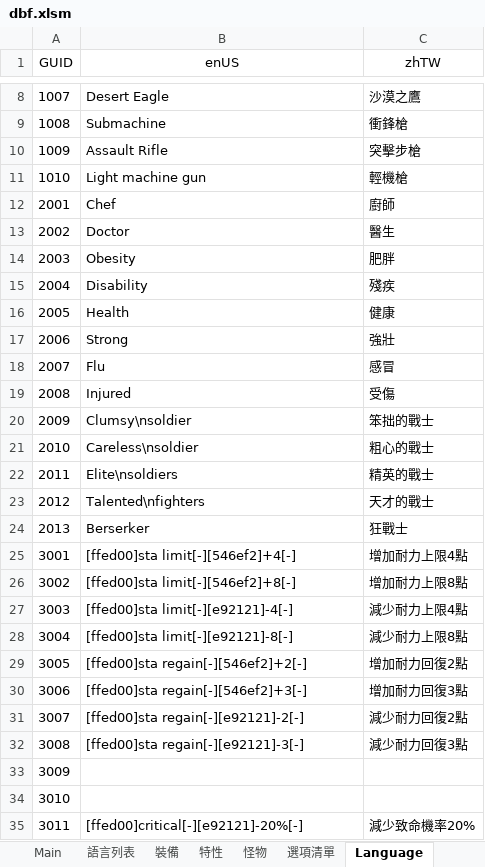
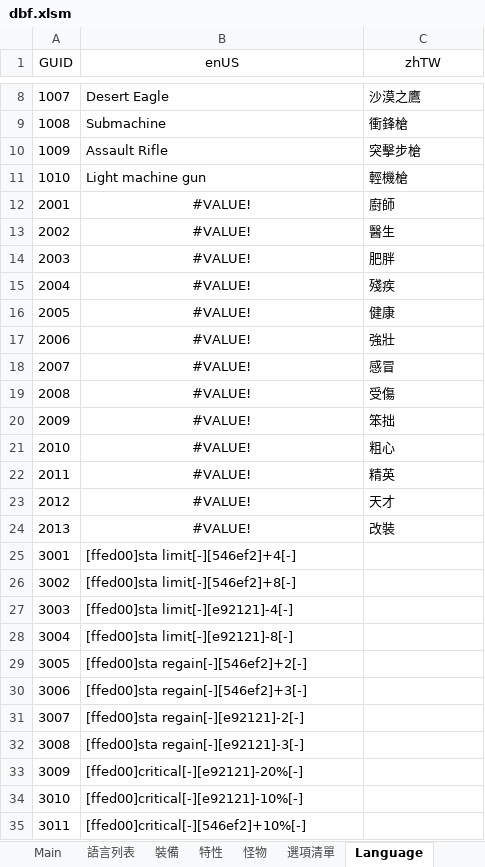
Before and after one commit to yinweli/project_acg, an Excel workbook: Doc/dbf.xlsm, sheet Language, drawn as a sheet; only a part is shown, gaps mark what is left out; values as stored, in another font and other column widths than the file's, no borders; the diff covers the shown part only; the diff names each change by its address in the sheet, - before the commit and + after, or states it on an @@ line.

```diff
--- a/Doc/dbf.xlsm (sheet Language)
+++ b/Doc/dbf.xlsm (sheet Language)
-B12 (enUS): Chef
+B12 (enUS): #VALUE!
-B12:B24 alignment: left
+B12:B24 alignment: center
-B13 (enUS): Doctor
+B13 (enUS): #VALUE!
-B14 (enUS): Obesity
+B14 (enUS): #VALUE!
-B15 (enUS): Disability
+B15 (enUS): #VALUE!
-B16 (enUS): Health
+B16 (enUS): #VALUE!
-B17 (enUS): Strong
+B17 (enUS): #VALUE!
-B18 (enUS): Flu
+B18 (enUS): #VALUE!
-B19 (enUS): Injured
+B19 (enUS): #VALUE!
-B20 (enUS): Clumsy\nsoldier
+B20 (enUS): #VALUE!
-C20 (zhTW): 笨拙的戰士
+C20 (zhTW): 笨拙
-B21 (enUS): Careless\nsoldier
+B21 (enUS): #VALUE!
-C21 (zhTW): 粗心的戰士
+C21 (zhTW): 粗心
-B22 (enUS): Elite\nsoldiers
+B22 (enUS): #VALUE!
-C22 (zhTW): 精英的戰士
+C22 (zhTW): 精英
-B23 (enUS): Talented\nfighters
+B23 (enUS): #VALUE!
-C23 (zhTW): 天才的戰士
+C23 (zhTW): 天才
-B24 (enUS): Berserker
+B24 (enUS): #VALUE!
-C24 (zhTW): 狂戰士
+C24 (zhTW): 改裝
-C25 (zhTW): 增加耐力上限4點
+C25 (zhTW): (empty)
-C26 (zhTW): 增加耐力上限8點
+C26 (zhTW): (empty)
-C27 (zhTW): 減少耐力上限4點
+C27 (zhTW): (empty)
-C28 (zhTW): 減少耐力上限8點
+C28 (zhTW): (empty)
-C29 (zhTW): 增加耐力回復2點
+C29 (zhTW): (empty)
-C30 (zhTW): 增加耐力回復3點
+C30 (zhTW): (empty)
-C31 (zhTW): 減少耐力回復2點
+C31 (zhTW): (empty)
-C32 (zhTW): 減少耐力回復3點
+C32 (zhTW): (empty)
-B33 (enUS): (empty)
+B33 (enUS): [ffed00]critical[-][e92121]-20%[-]
-B34 (enUS): (empty)
+B34 (enUS): [ffed00]critical[-][e92121]-10%[-]
-B35 (enUS): [ffed00]critical[-][e92121]-20%[-]
+B35 (enUS): [ffed00]critical[-][546ef2]+10%[-]
-C35 (zhTW): 減少致命機率20%
+C35 (zhTW): (empty)
```
Also changed, not shown: 18 added rows and 8 edited cells elsewhere in this sheet, sheet 特性, sheet Feature, sheet 語言列表, sheet 選項清單, formulas that keep their value, 2 other files.
